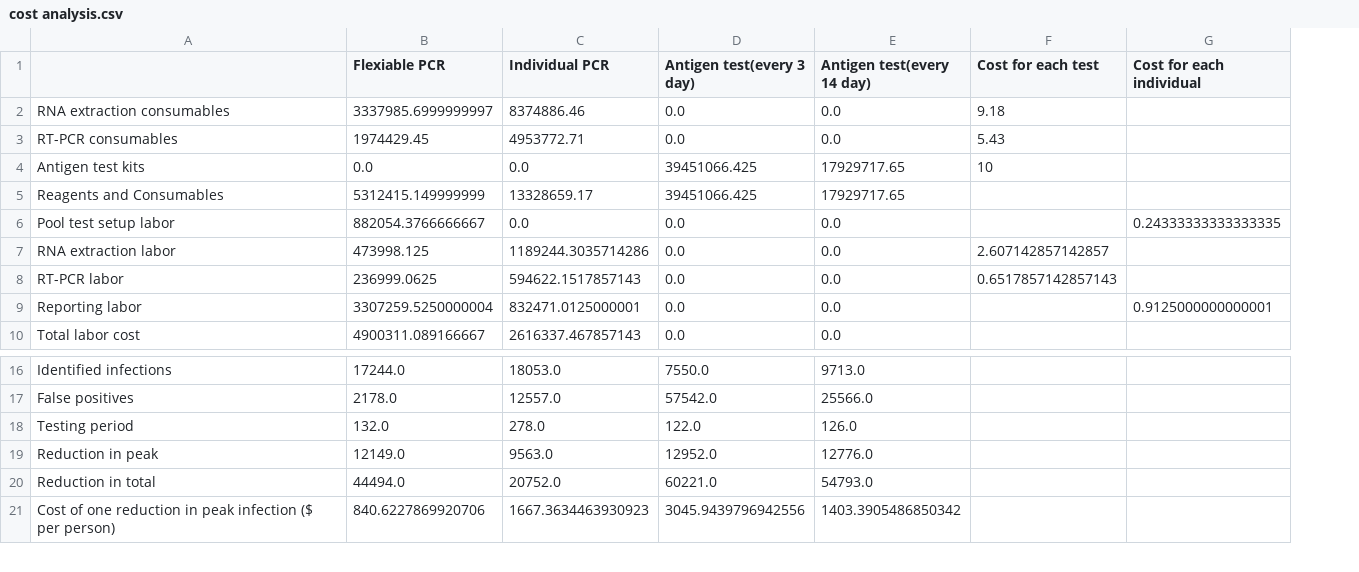
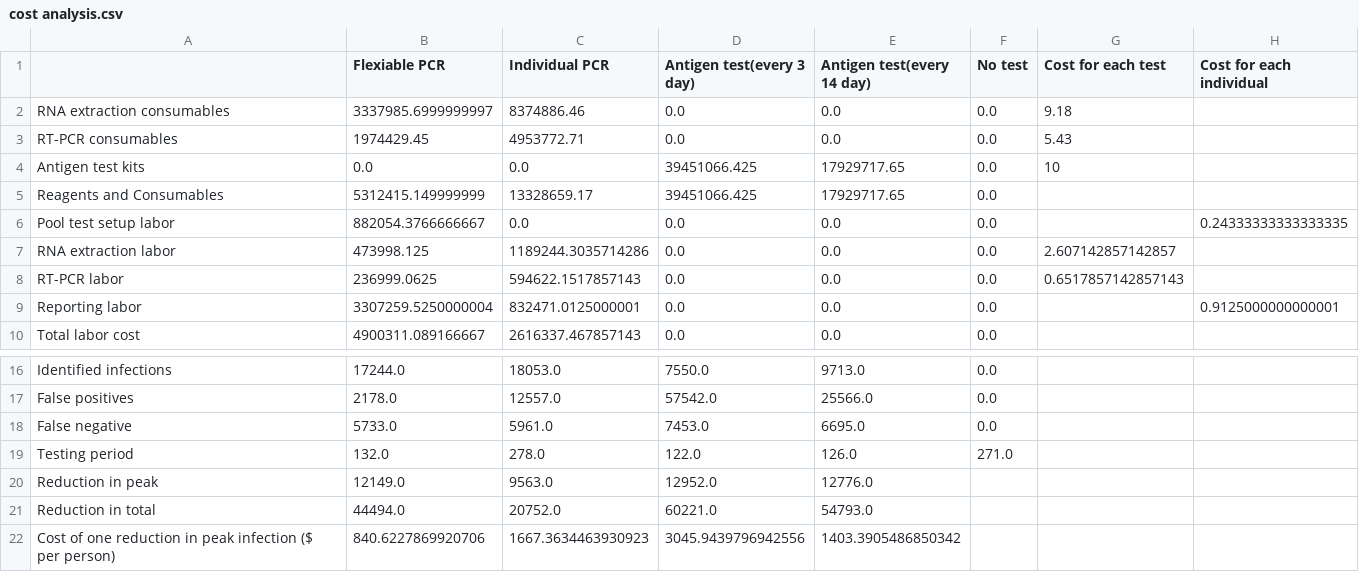
Before and after one commit to HuangYiduo14/jiali_covid_code, a CSV file: 7day/P_TEST/p_start0.05/cost analysis.csv, drawn as a sheet; only a part is shown, gaps mark what is left out; the diff names each change by its address in the sheet, - before the commit and + after, or states it on an @@ line.

Commit message:
cost analysis complete

```diff
--- a/7day/P_TEST/p_start0.05/cost analysis.csv
+++ b/7day/P_TEST/p_start0.05/cost analysis.csv
+column F (No test), rows 2-10: all 0.0; rows 16-17: 0.0 | 0.0; row 19: 271.0
+row 18: False negative | 5733.0 | 5961.0 | 7453.0 | 6695.0 | 0.0
```
Also changed, not shown: 7day/P_TEST/p_start0.001/cost analysis.csv, 7day/P_TEST/p_start0.005/cost analysis.csv, 6 other files.
